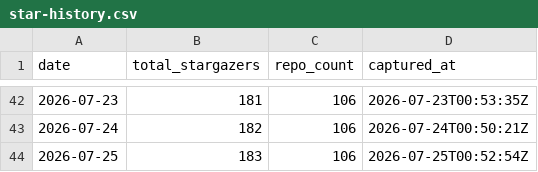
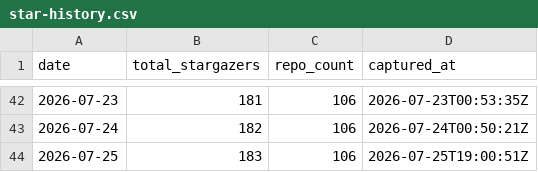
Before and after one commit to pRizz/github-stats, a CSV file: generated/star-history.csv, drawn as a sheet; only a part is shown, gaps mark what is left out.

```diff
--- a/generated/star-history.csv
+++ b/generated/star-history.csv
@@ -43,2 +43,2 @@ date,total_stargazers,repo_count,captured_at
 2026-07-24,182,106,2026-07-24T00:50:21Z
-2026-07-25,183,106,2026-07-25T00:52:54Z
+2026-07-25,183,106,2026-07-25T19:00:51Z
```
Also changed, not shown: 9 other files.
